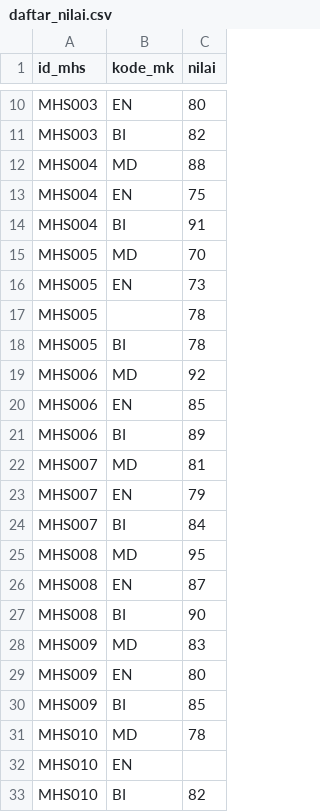
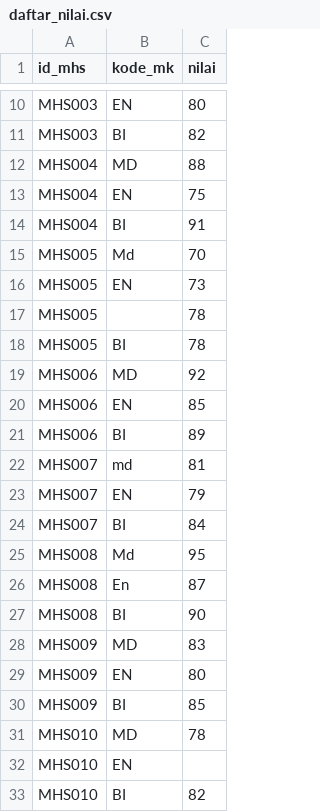
Before and after one commit to urfie/datasets, a CSV file: mhs/daftar_nilai.csv, drawn as a sheet; only a part is shown, gaps mark what is left out.

Commit message:
Update daftar_nilai.csv

```diff
--- a/mhs/daftar_nilai.csv
+++ b/mhs/daftar_nilai.csv
@@ -14,3 +14,3 @@ MHS004,EN,75
 MHS004,BI,91
-MHS005,MD,70
+MHS005,Md,70
 MHS005,EN,73
@@ -21,7 +21,7 @@ MHS006,EN,85
 MHS006,BI,89
-MHS007,MD,81
+MHS007,md,81
 MHS007,EN,79
 MHS007,BI,84
-MHS008,MD,95
-MHS008,EN,87
+MHS008,Md,95
+MHS008,En,87
 MHS008,BI,90
```
